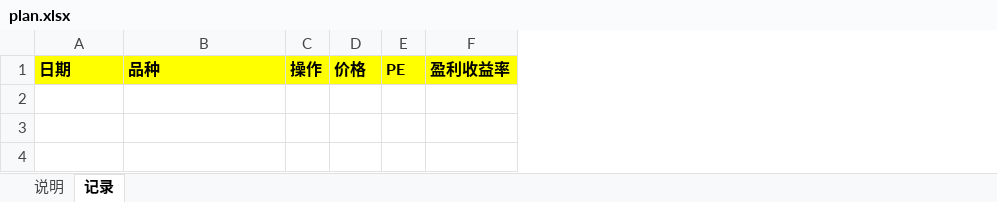
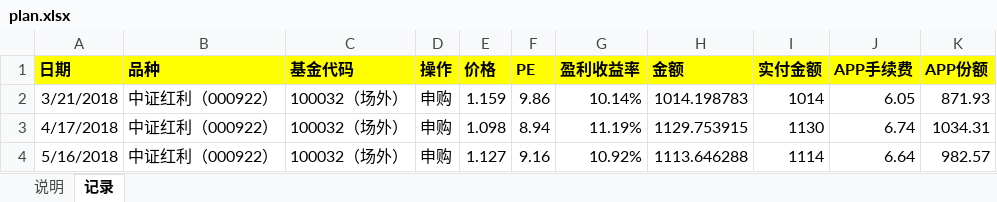
Before and after one commit to linlfx/me, an Excel workbook: money/plan.xlsx, sheet 记录, drawn as a sheet; values as stored, in another font and other column widths than the file's, no borders; the diff names each change by its address in the sheet, - before the commit and + after, or states it on an @@ line.

Commit message:
update plan

```diff
--- a/money/plan.xlsx (sheet 记录)
+++ b/money/plan.xlsx (sheet 记录)
+column C (基金代码), empty
+column H (金额), empty
+column I (实付金额), empty
+column J (APP手续费), empty
+column K (APP份额), empty
+row 2: 3/21/2018 | 中证红利（000922） | 100032（场外） | 申购 | 1.159 | 9.86 | 10.14% | 1014.198783 | 1014 | 6.05 | 871.93
+row 3: 4/17/2018 | 中证红利（000922） | 100032（场外） | 申购 | 1.098 | 8.94 | 11.19% | 1129.753915 | 1130 | 6.74 | 1034.31
+row 4: 5/16/2018 | 中证红利（000922） | 100032（场外） | 申购 | 1.127 | 9.16 | 10.92% | 1113.646288 | 1114 | 6.64 | 982.57
```
